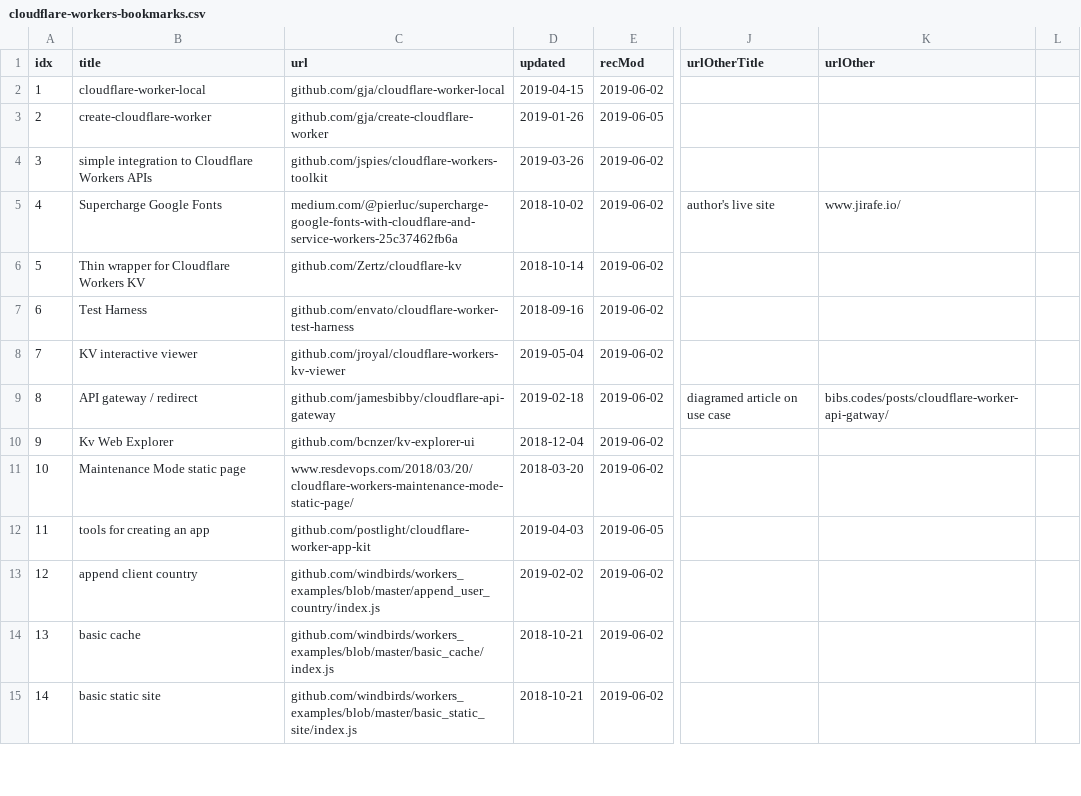
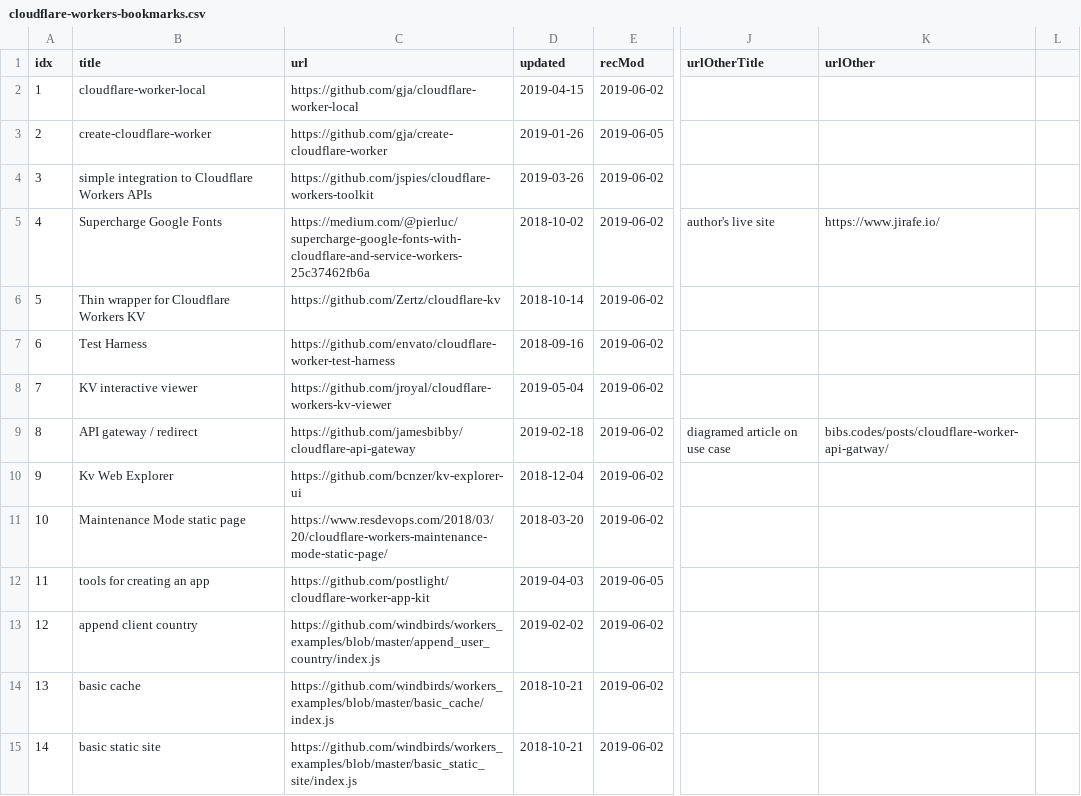
Before and after one commit to brisbaneg2/awesome-cloudflare-workers, a CSV file: cloudflare-workers-bookmarks.csv, drawn as a sheet; only a part is shown, gaps mark what is left out; the diff covers the shown part only; the diff names each change by its address in the sheet, - before the commit and + after, or states it on an @@ line.

```diff
--- a/cloudflare-workers-bookmarks.csv
+++ b/cloudflare-workers-bookmarks.csv
-C2 (url): github.com/gja/cloudflare-worker-local
+C2 (url): https://github.com/gja/cloudflare-worker-local
-C3 (url): github.com/gja/create-cloudflare-worker
+C3 (url): https://github.com/gja/create-cloudflare-worker
-C4 (url): github.com/jspies/cloudflare-workers-toolkit
+C4 (url): https://github.com/jspies/cloudflare-workers-toolkit
-C5 (url): medium.com/@pierluc/supercharge-google-fonts-with-cloudflare-and-service-workers-25c37462fb6a
+C5 (url): https://medium.com/@pierluc/supercharge-google-fonts-with-cloudflare-and-service-workers-25c37462fb6a
-K5 (urlOther): www.jirafe.io/
+K5 (urlOther): https://www.jirafe.io/
-C6 (url): github.com/Zertz/cloudflare-kv
+C6 (url): https://github.com/Zertz/cloudflare-kv
-C7 (url): github.com/envato/cloudflare-worker-test-harness
+C7 (url): https://github.com/envato/cloudflare-worker-test-harness
-C8 (url): github.com/jroyal/cloudflare-workers-kv-viewer
+C8 (url): https://github.com/jroyal/cloudflare-workers-kv-viewer
-C9 (url): github.com/jamesbibby/cloudflare-api-gateway
+C9 (url): https://github.com/jamesbibby/cloudflare-api-gateway
-C10 (url): github.com/bcnzer/kv-explorer-ui
+C10 (url): https://github.com/bcnzer/kv-explorer-ui
-C11 (url): www.resdevops.com/2018/03/20/cloudflare-workers-maintenance-mode-static-page/
+C11 (url): https://www.resdevops.com/2018/03/20/cloudflare-workers-maintenance-mode-static-page/
-C12 (url): github.com/postlight/cloudflare-worker-app-kit
+C12 (url): https://github.com/postlight/cloudflare-worker-app-kit
-C13 (url): github.com/windbirds/workers_examples/blob/master/append_user_country/index.js
+C13 (url): https://github.com/windbirds/workers_examples/blob/master/append_user_country/index.js
-C14 (url): github.com/windbirds/workers_examples/blob/master/basic_cache/index.js
+C14 (url): https://github.com/windbirds/workers_examples/blob/master/basic_cache/index.js
-C15 (url): github.com/windbirds/workers_examples/blob/master/basic_static_site/index.js
+C15 (url): https://github.com/windbirds/workers_examples/blob/master/basic_static_site/index.js
```
Also changed, not shown: 1 removed row and 97 edited cells elsewhere in this file, 1 other file.
